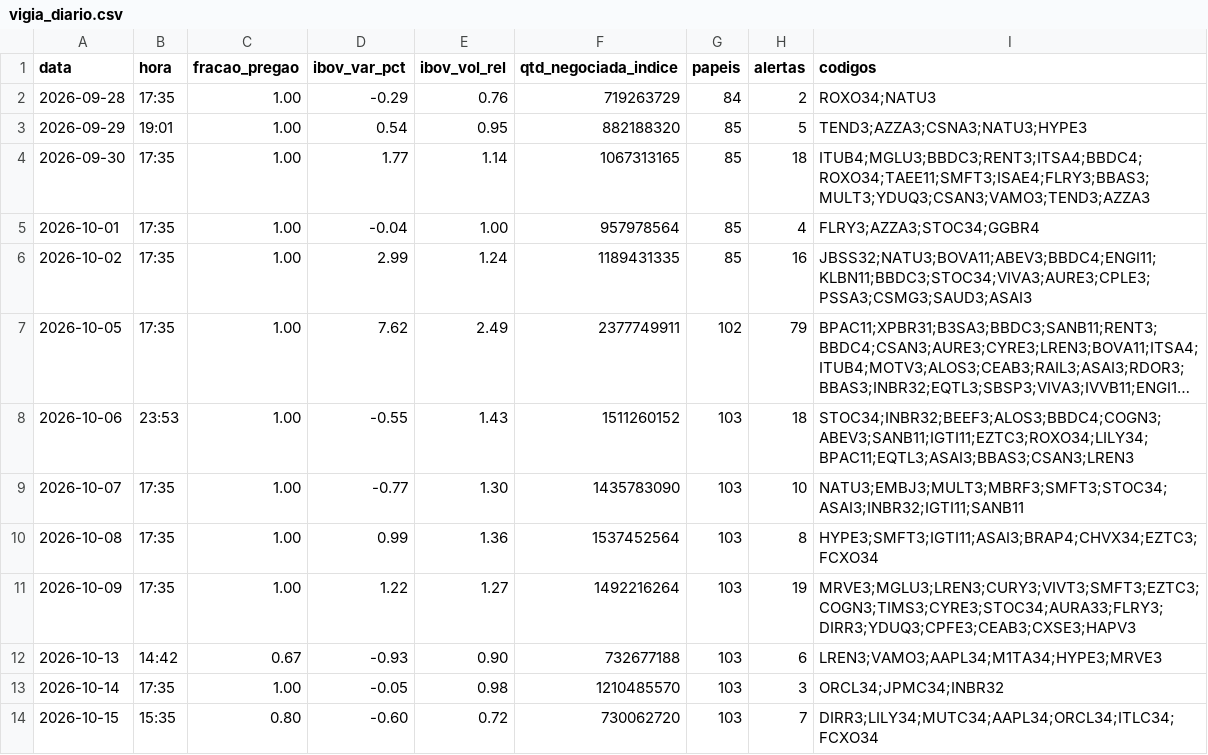
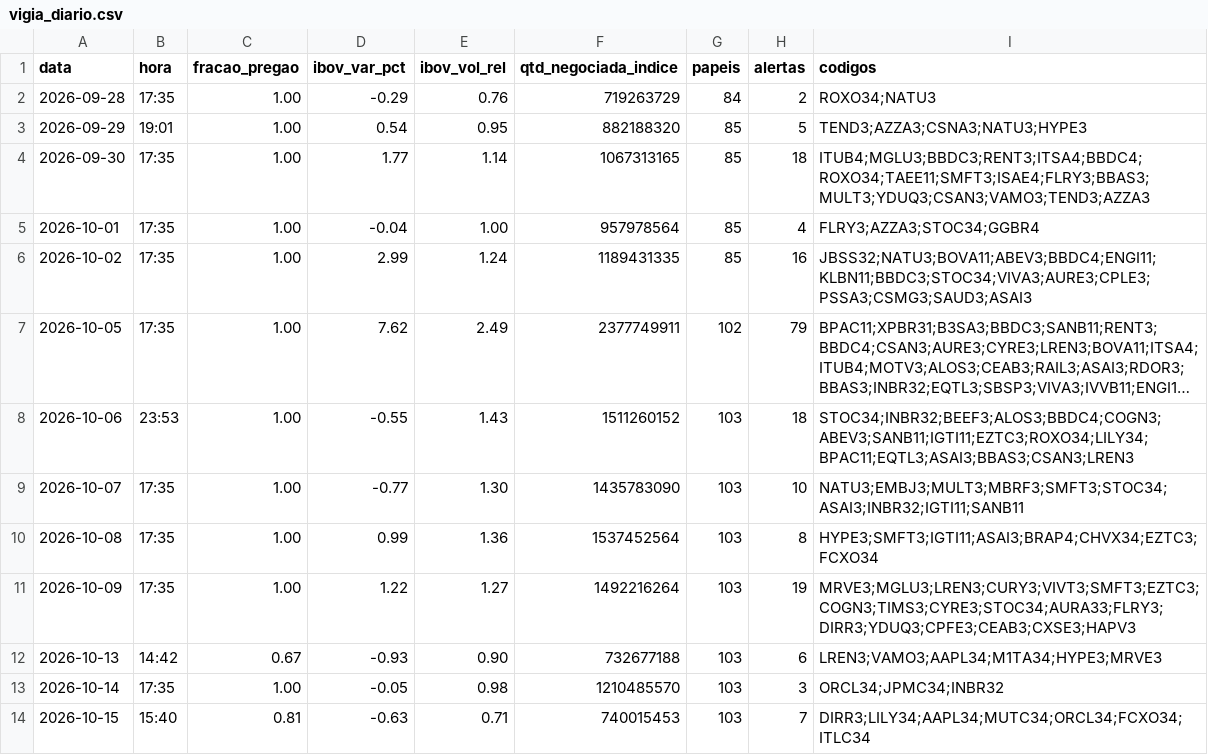
Before and after one commit to rlavourinha/monitor-cobertura, a CSV file: data/vigia_diario.csv, drawn as a sheet; long unchanged cells end in ….

Commit message:
vigia: alertas em tempo real 2026-10-15 15:40

```diff
--- a/data/vigia_diario.csv
+++ b/data/vigia_diario.csv
@@ -13,2 +13,2 @@ data,hora,fracao_pregao,ibov_var_pct,ibov_vol_rel,qtd_negociada_indice,papeis,al
 2026-10-14,17:35,1.00,-0.05,0.98,1210485570,103,3,ORCL34;JPMC34;INBR32
-2026-10-15,15:35,0.80,-0.60,0.72,730062720,103,7,DIRR3;LILY34;MUTC34;AAPL34;ORCL34;ITLC34;FCXO34
+2026-10-15,15:40,0.81,-0.63,0.71,740015453,103,7,DIRR3;LILY34;AAPL34;MUTC34;ORCL34;FCXO34;ITLC34
```
Also changed, not shown: 4 other files.
